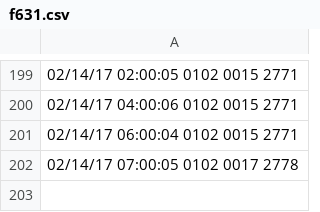
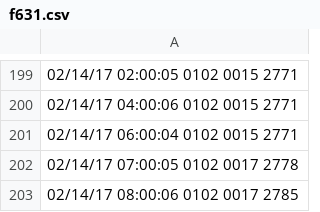
Before and after one commit to nikolay-prishchepov/nikolay-prishchepov.github.io, a CSV file: f631.csv, drawn as a sheet; only a part is shown, gaps mark what is left out; the diff names each change by its address in the sheet, - before the commit and + after, or states it on an @@ line.

```diff
--- a/f631.csv
+++ b/f631.csv
+row 203: 02/14/17 08:00:06 0102 0017 2785
```
Also changed, not shown: 3 other files.
